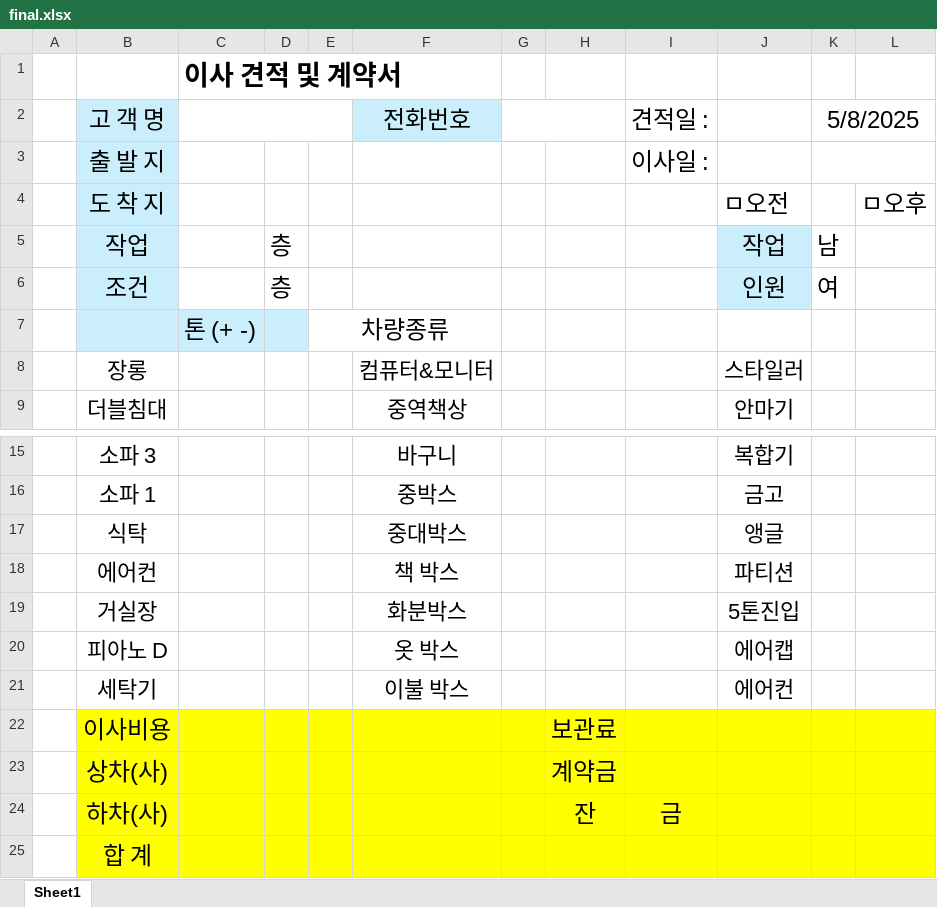
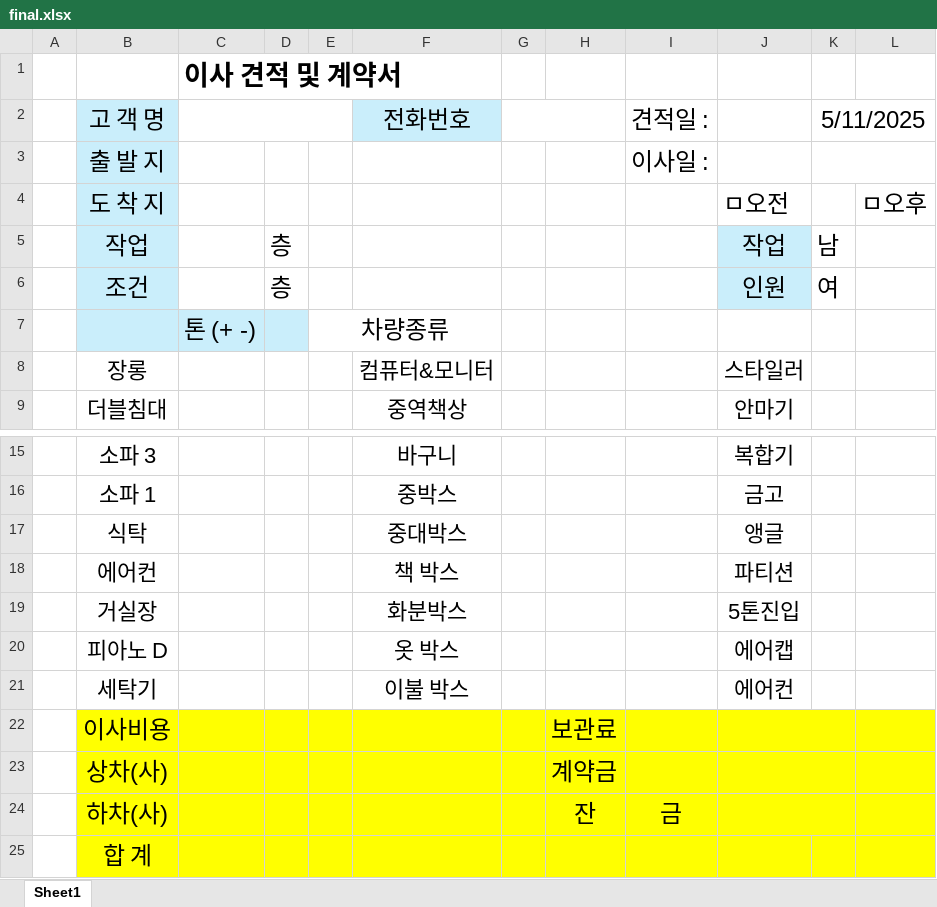
Before and after one commit to move24day/move24day, an Excel workbook: final.xlsx, sheet Sheet1, drawn as a sheet; only a part is shown, gaps mark what is left out; values as stored, in another font and other column widths than the file's, no borders; the diff names each change by its address in the sheet, - before the commit and + after, or states it on an @@ line.

```diff
--- a/final.xlsx (sheet Sheet1)
+++ b/final.xlsx (sheet Sheet1)
-K2: 5/8/2025
+K2: 5/11/2025
+J22:K22 merged
+J23:K23 merged
+J24:K24 merged
```
Also changed, not shown: 8 other files.
